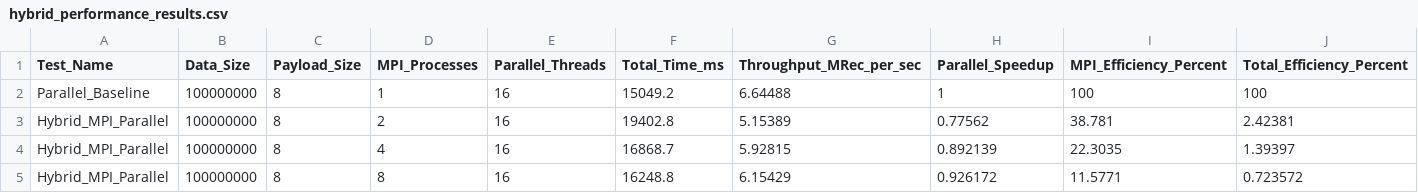
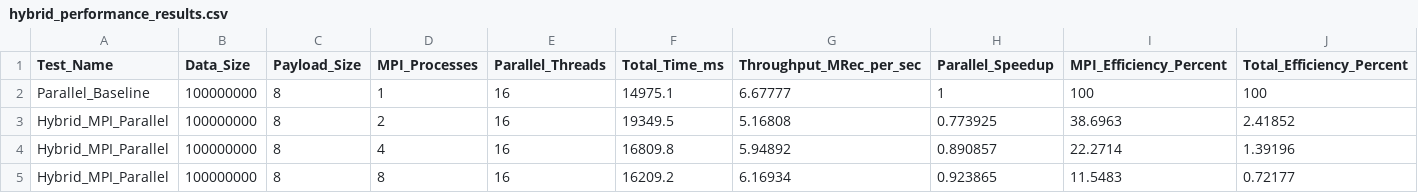
Before and after one commit to lukefleed/spm-assignments, a CSV file: assignment4/results/hybrid_performance_results.csv, drawn as a sheet.

```diff
--- a/assignment4/results/hybrid_performance_results.csv
+++ b/assignment4/results/hybrid_performance_results.csv
@@ -1,5 +1,5 @@
 Test_Name,Data_Size,Payload_Size,MPI_Processes,Parallel_Threads,Total_Time_ms,Throughput_MRec_per_sec,Parallel_Speedup,MPI_Efficiency_Percent,Total_Efficiency_Percent
-Parallel_Baseline,100000000,8,1,16,15049.2,6.64488,1,100,100
-Hybrid_MPI_Parallel,100000000,8,2,16,19402.8,5.15389,0.77562,38.781,2.42381
-Hybrid_MPI_Parallel,100000000,8,4,16,16868.7,5.92815,0.892139,22.3035,1.39397
-Hybrid_MPI_Parallel,100000000,8,8,16,16248.8,6.15429,0.926172,11.5771,0.723572
+Parallel_Baseline,100000000,8,1,16,14975.1,6.67777,1,100,100
+Hybrid_MPI_Parallel,100000000,8,2,16,19349.5,5.16808,0.773925,38.6963,2.41852
+Hybrid_MPI_Parallel,100000000,8,4,16,16809.8,5.94892,0.890857,22.2714,1.39196
+Hybrid_MPI_Parallel,100000000,8,8,16,16209.2,6.16934,0.923865,11.5483,0.72177
```
Also changed, not shown: 20 other files.
